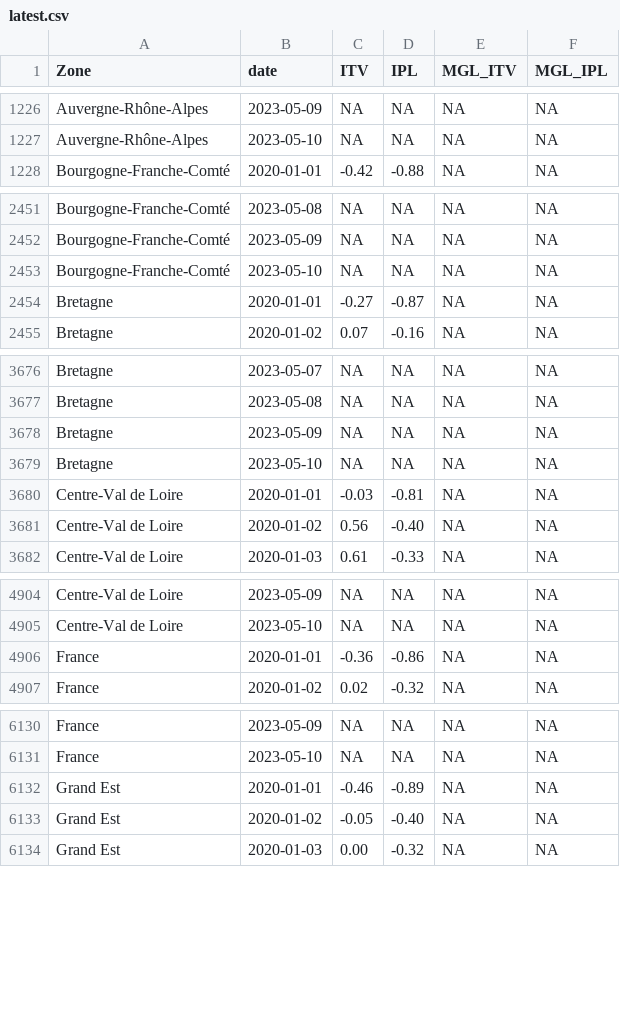
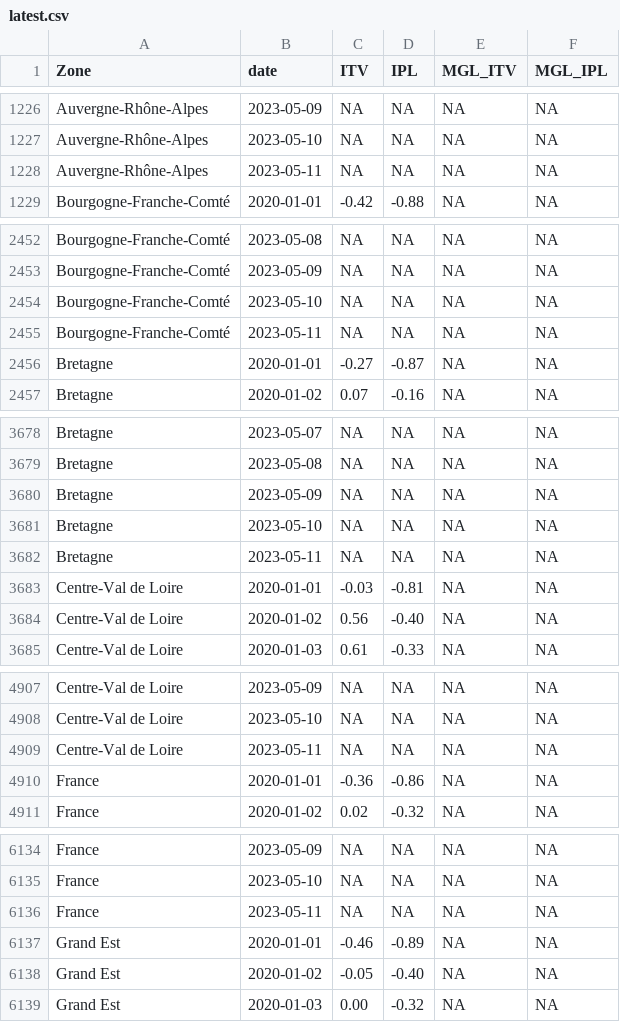
Before and after one commit to CEREMA/data-trafic, a CSV file: fr/latest.csv, drawn as a sheet; only a part is shown, gaps mark what is left out; the diff covers the shown part only.

```diff
--- a/fr/latest.csv
+++ b/fr/latest.csv
@@ -1227,2 +1227,3 @@ Auvergne-Rhône-Alpes,2023-05-09,NA,NA,NA,NA
 Auvergne-Rhône-Alpes,2023-05-10,NA,NA,NA,NA
+Auvergne-Rhône-Alpes,2023-05-11,NA,NA,NA,NA
 Bourgogne-Franche-Comté,2020-01-01,-0.42,-0.88,NA,NA
@@ -2453,2 +2454,3 @@ Bourgogne-Franche-Comté,2023-05-09,NA,NA,NA,NA
 Bourgogne-Franche-Comté,2023-05-10,NA,NA,NA,NA
+Bourgogne-Franche-Comté,2023-05-11,NA,NA,NA,NA
 Bretagne,2020-01-01,-0.27,-0.87,NA,NA
@@ -3679,2 +3681,3 @@ Bretagne,2023-05-09,NA,NA,NA,NA
 Bretagne,2023-05-10,NA,NA,NA,NA
+Bretagne,2023-05-11,NA,NA,NA,NA
 Centre-Val de Loire,2020-01-01,-0.03,-0.81,NA,NA
@@ -4905,2 +4908,3 @@ Centre-Val de Loire,2023-05-09,NA,NA,NA,NA
 Centre-Val de Loire,2023-05-10,NA,NA,NA,NA
+Centre-Val de Loire,2023-05-11,NA,NA,NA,NA
 France,2020-01-01,-0.36,-0.86,NA,NA
@@ -6131,2 +6135,3 @@ France,2023-05-09,NA,NA,NA,NA
 France,2023-05-10,NA,NA,NA,NA
+France,2023-05-11,NA,NA,NA,NA
 Grand Est,2020-01-01,-0.46,-0.89,NA,NA
```
Also changed, not shown: 8 added rows elsewhere in this file, collectivites/paris_brut_latest.csv, collectivites/paris_latest.csv, 2 other files.
